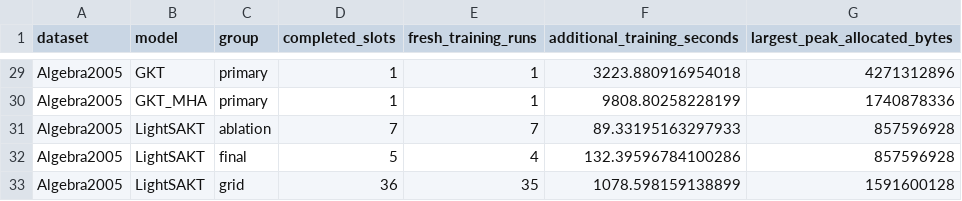
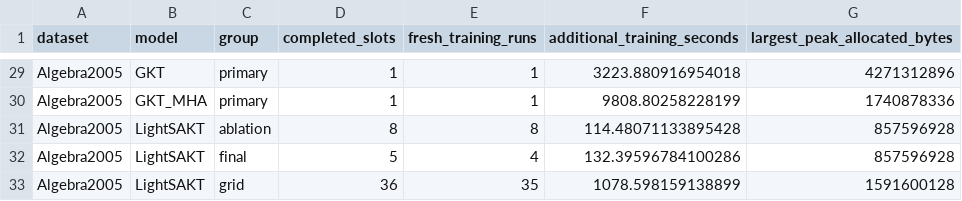
Before and after one commit to Tanishgupta28/LightSAKT2, a CSV file: results/tables/computational_budgets.csv, drawn as a sheet; only a part is shown, gaps mark what is left out.

```diff
--- a/results/tables/computational_budgets.csv
+++ b/results/tables/computational_budgets.csv
@@ -30,3 +30,3 @@ Algebra2005,GKT,primary,1,1,3223.880916954018,4271312896
 Algebra2005,GKT_MHA,primary,1,1,9808.80258228199,1740878336
-Algebra2005,LightSAKT,ablation,7,7,89.33195163297933,857596928
+Algebra2005,LightSAKT,ablation,8,8,114.48071133895428,857596928
 Algebra2005,LightSAKT,final,5,4,132.39596784100286,857596928
```
Also changed, not shown: results/tables/Table_8.csv, results/tables/Table_8_partial.csv, 26 other files.
